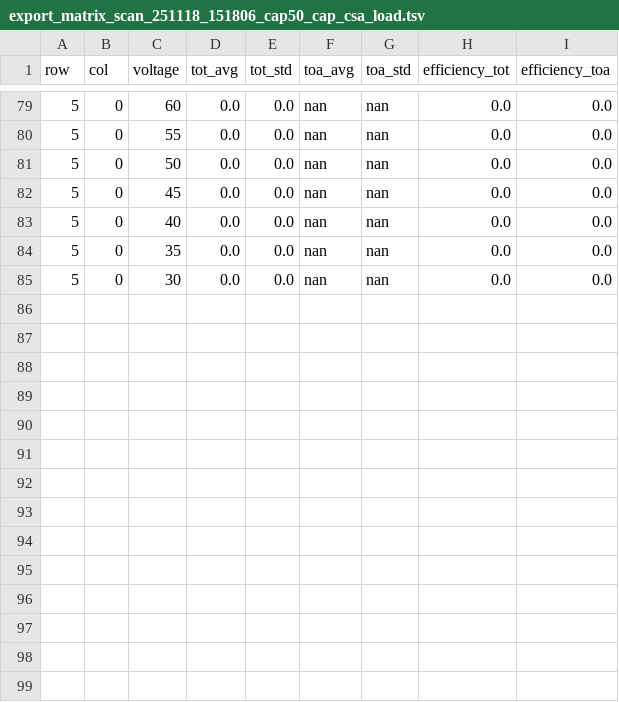
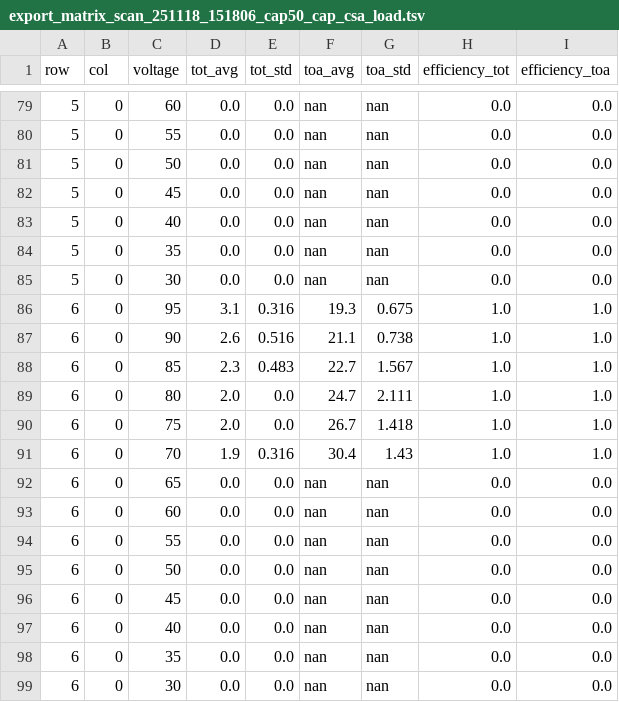
Before and after one commit to agalliani/falaphel3-daq, a TSV file: software_batch/export/export_matrix_scan_251118_151806_cap50_cap_csa_load.tsv, drawn as a sheet; only a part is shown, gaps mark what is left out.

Commit message:
Add additional voltage measurement data to export matrix scan results

```diff
--- a/software_batch/export/export_matrix_scan_251118_151806_cap50_cap_csa_load.tsv
+++ b/software_batch/export/export_matrix_scan_251118_151806_cap50_cap_csa_load.tsv
@@ -85 +85,15 @@ row	col	voltage	tot_avg	tot_std	toa_avg	toa_std	efficiency_tot	efficiency_toa
 5	0	30	0.0	0.0	nan	nan	0.0	0.0
+6	0	95	3.1	0.316	19.3	0.675	1.0	1.0
+6	0	90	2.6	0.516	21.1	0.738	1.0	1.0
+6	0	85	2.3	0.483	22.7	1.567	1.0	1.0
+6	0	80	2.0	0.0	24.7	2.111	1.0	1.0
+6	0	75	2.0	0.0	26.7	1.418	1.0	1.0
+6	0	70	1.9	0.316	30.4	1.43	1.0	1.0
+6	0	65	0.0	0.0	nan	nan	0.0	0.0
+6	0	60	0.0	0.0	nan	nan	0.0	0.0
+6	0	55	0.0	0.0	nan	nan	0.0	0.0
+6	0	50	0.0	0.0	nan	nan	0.0	0.0
+6	0	45	0.0	0.0	nan	nan	0.0	0.0
+6	0	40	0.0	0.0	nan	nan	0.0	0.0
+6	0	35	0.0	0.0	nan	nan	0.0	0.0
+6	0	30	0.0	0.0	nan	nan	0.0	0.0
```
